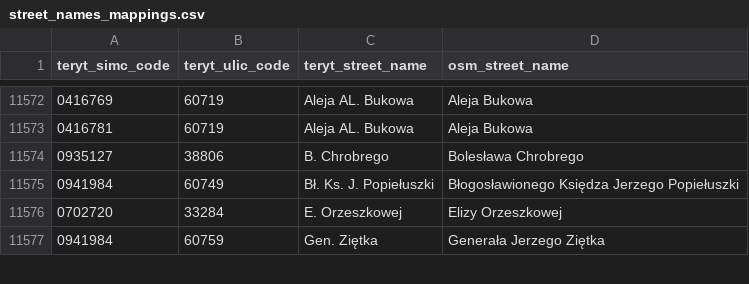
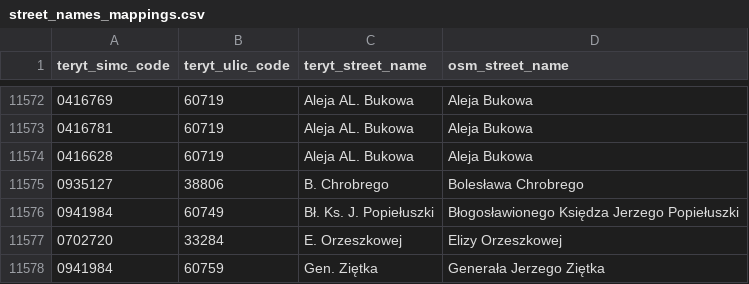
Before and after one commit to openstreetmap-polska/gugik2osm, a CSV file: processing/sql/data/street_names_mappings.csv, drawn as a sheet; only a part is shown, gaps mark what is left out; the diff names each change by its address in the sheet, - before the commit and + after, or states it on an @@ line.

Commit message:
street names mappinfg from 4.04.2023

```diff
--- a/processing/sql/data/street_names_mappings.csv
+++ b/processing/sql/data/street_names_mappings.csv
+row 11574: 0416628 | 60719 | Aleja AL. Bukowa | Aleja Bukowa
```
